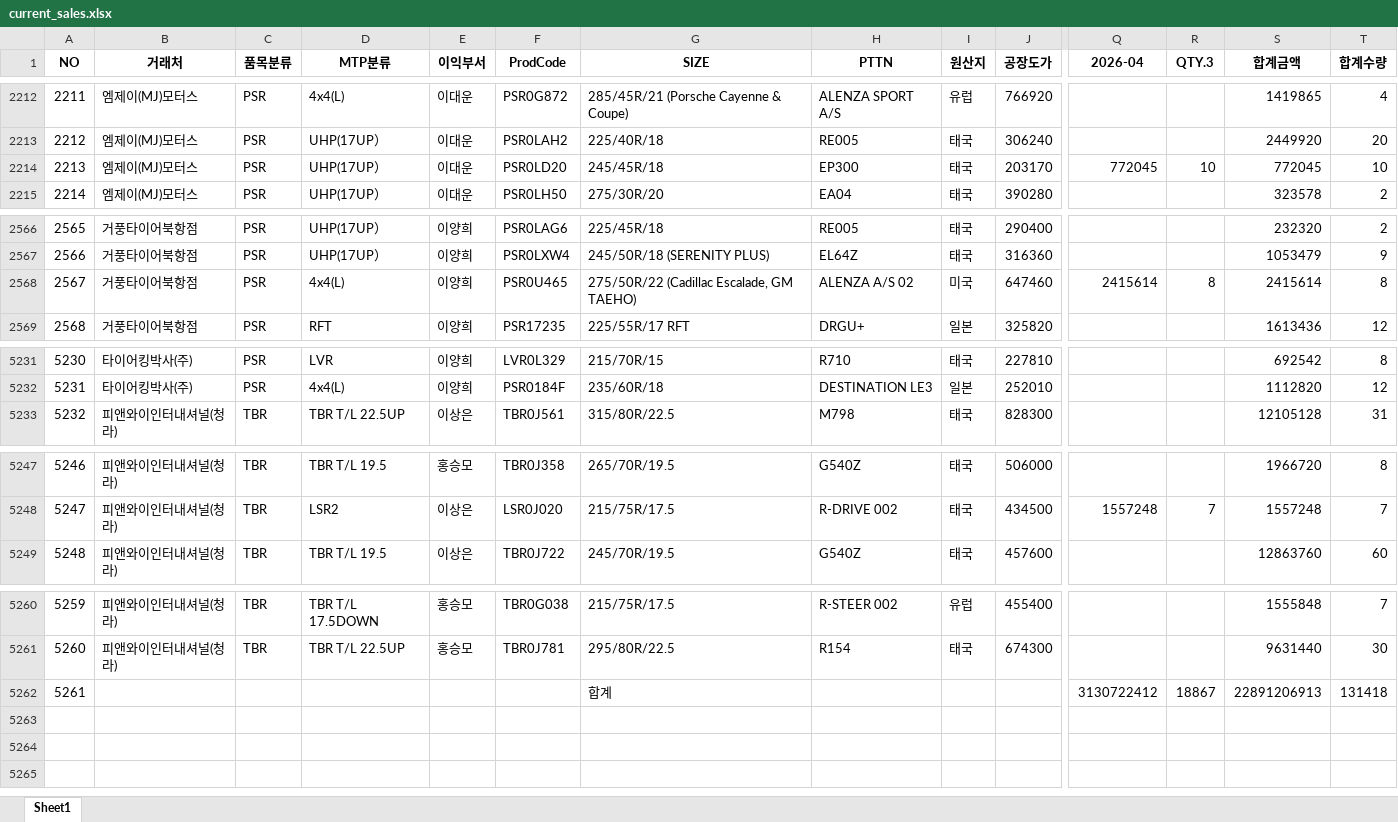
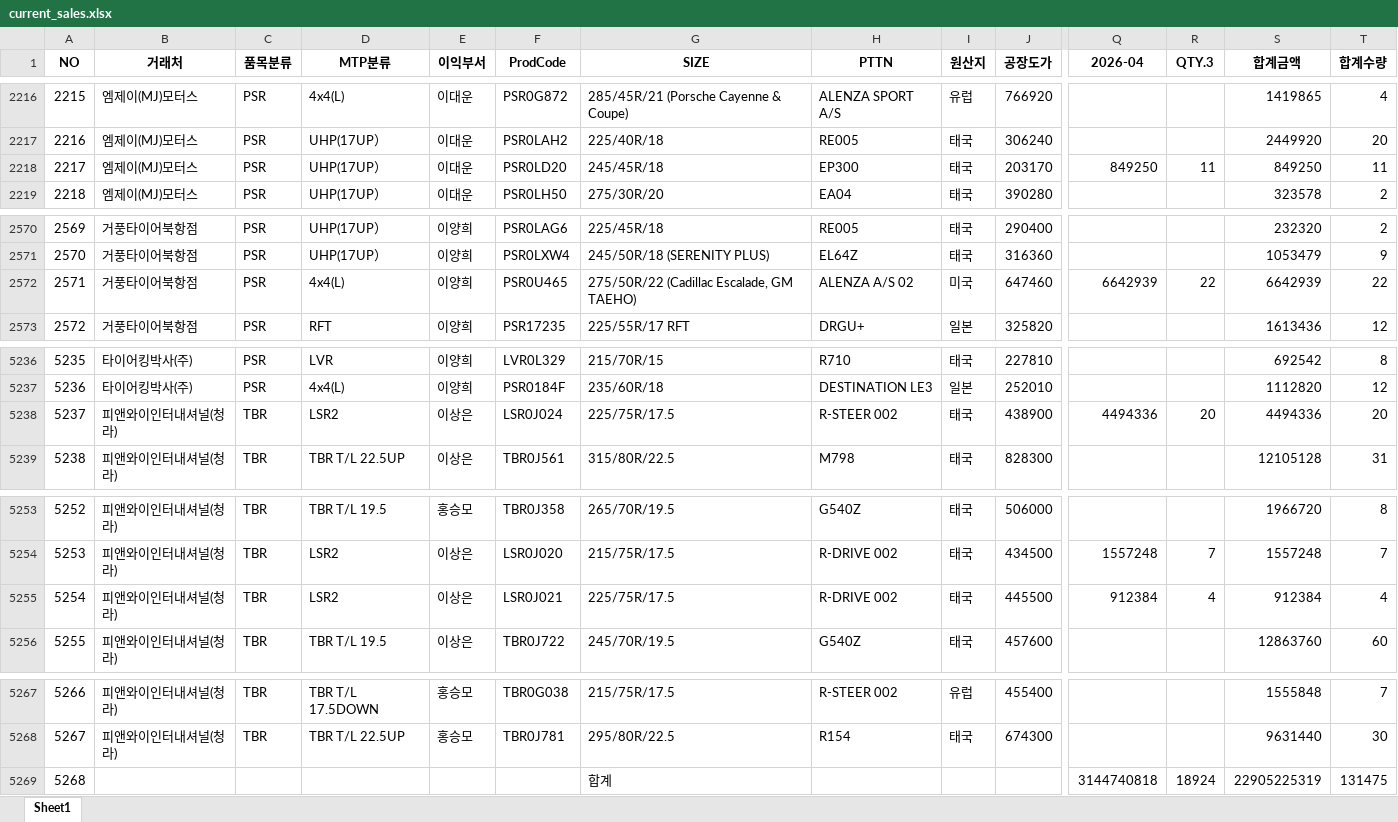
Before and after one commit to jeongkihyun25-arch/sales, an Excel workbook: current_sales.xlsx, sheet Sheet1, drawn as a sheet; only a part is shown, gaps mark what is left out; values as stored, in another font and other column widths than the file's, no borders; addresses are those after the commit; rows hold the shown columns only; the diff covers the shown part only; the diff names each change by its address in the sheet, - before the commit and + after, or states it on an @@ line.

```diff
--- a/current_sales.xlsx (sheet Sheet1)
+++ b/current_sales.xlsx (sheet Sheet1)
@@ column A (NO) renumbered from row 869 down @@
-Q2218 (2026-04): 772045
+Q2218 (2026-04): 849250
-R2218 (QTY.3): 10
+R2218 (QTY.3): 11
-S2218 (합계금액): 772045
+S2218 (합계금액): 849250
-T2218 (합계수량): 10
+T2218 (합계수량): 11
-Q2572 (2026-04): 2415614
+Q2572 (2026-04): 6642939
-R2572 (QTY.3): 8
+R2572 (QTY.3): 22
-S2572 (합계금액): 2415614
+S2572 (합계금액): 6642939
-T2572 (합계수량): 8
+T2572 (합계수량): 22
+row 5238: 5237 | 피앤와이인터내셔널(청라) | TBR | LSR2 | 이상은 | LSR0J024 | 225/75R/17.5 | R-STEER 002 | 태국 | 438900 | 4494336 | 20 | 4494336 | 20
+row 5255: 5254 | 피앤와이인터내셔널(청라) | TBR | LSR2 | 이상은 | LSR0J021 | 225/75R/17.5 | R-DRIVE 002 | 태국 | 445500 | 912384 | 4 | 912384 | 4
-Q5269 (2026-04): 3130722412
+Q5269 (2026-04): 3144740818
-R5269 (QTY.3): 18867
+R5269 (QTY.3): 18924
-S5269 (합계금액): 22891206913
+S5269 (합계금액): 22905225319
-T5269 (합계수량): 131418
+T5269 (합계수량): 131475
```
Also changed, not shown: 5 added rows and 4 edited cells elsewhere in this sheet.
